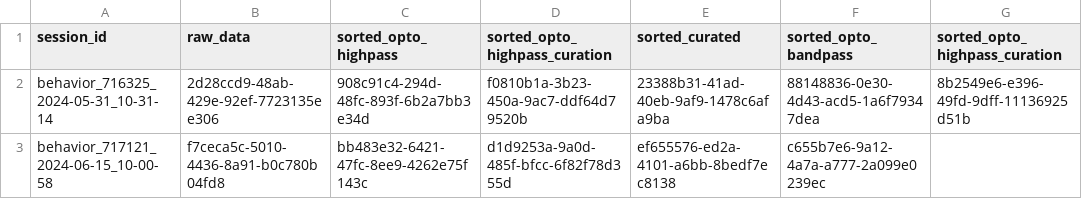
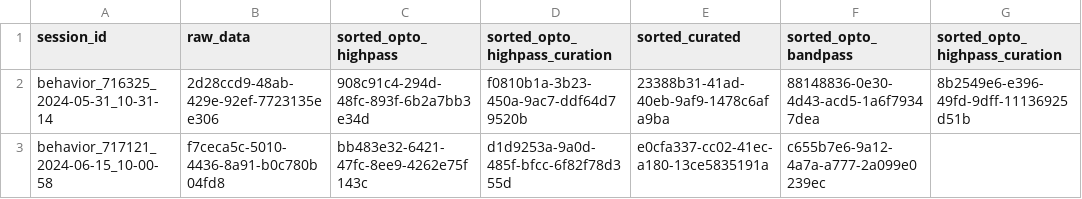
Before and after one commit to AllenNeuralDynamics/aind-beh-ephys-analysis, a CSV file: code/data_management/session_assets.csv, drawn as a sheet; only a part is shown; the diff names each change by its address in the sheet, - before the commit and + after, or states it on an @@ line.

```diff
--- a/code/data_management/session_assets.csv
+++ b/code/data_management/session_assets.csv
-E3 (sorted_curated): ef655576-ed2a-4101-a6bb-8bedf7ec8138
+E3 (sorted_curated): e0cfa337-cc02-41ec-a180-13ce5835191a
```
Also changed, not shown: 3 other files.
